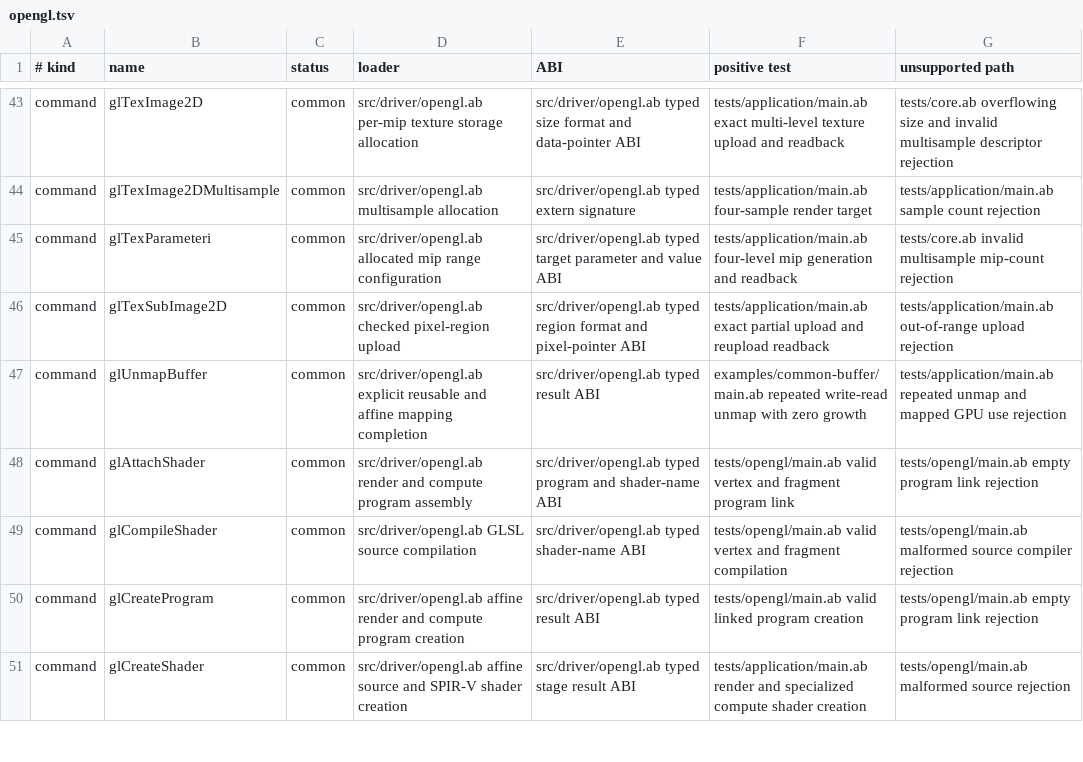
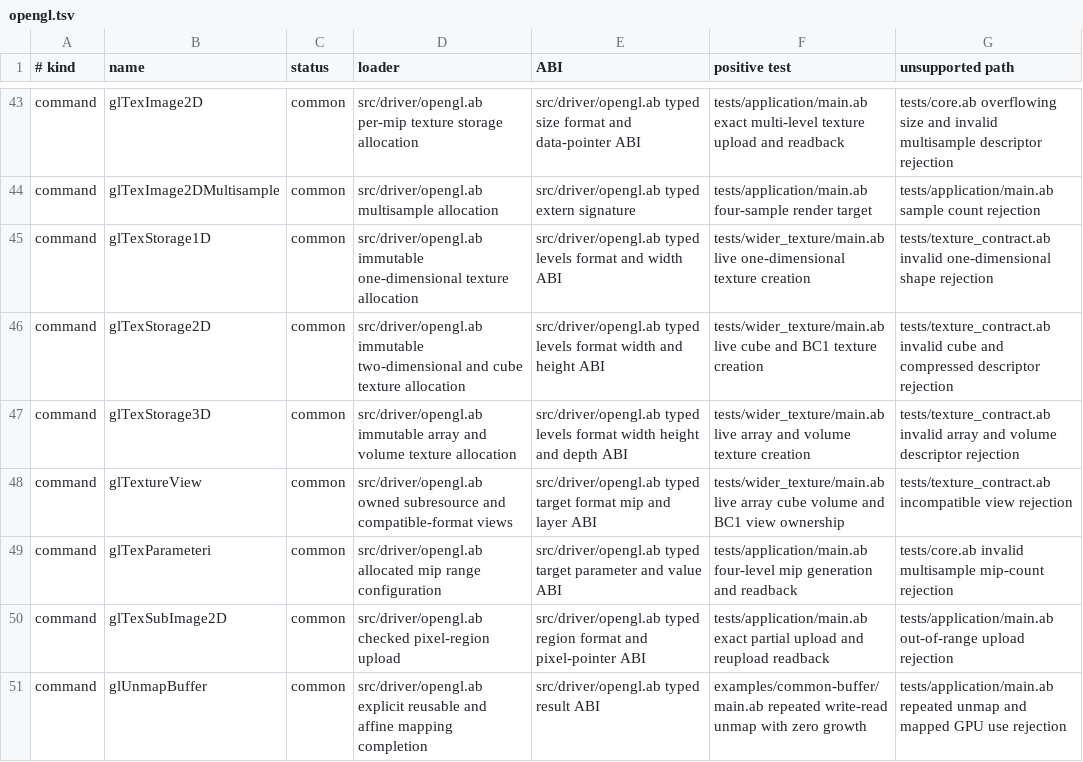
Before and after one commit to AndreBaltazar8/abla-graphics, a TSV file: registry/audit/opengl.tsv, drawn as a sheet; only a part is shown, gaps mark what is left out; the shorter side is filled out with more unchanged rows.

Commit message:
Add native wider texture resources

```diff
--- a/registry/audit/opengl.tsv
+++ b/registry/audit/opengl.tsv
@@ -44,2 +44,6 @@ command	glTexImage2D	common	src/driver/opengl.ab per-mip texture storage allocat
 command	glTexImage2DMultisample	common	src/driver/opengl.ab multisample allocation	src/driver/opengl.ab typed extern signature	tests/application/main.ab four-sample render target	tests/application/main.ab sample count rejection
+command	glTexStorage1D	common	src/driver/opengl.ab immutable one-dimensional texture allocation	src/driver/opengl.ab typed levels format and width ABI	tests/wider_texture/main.ab live one-dimensional texture creation	tests/texture_contract.ab invalid one-dimensional shape rejection
+command	glTexStorage2D	common	src/driver/opengl.ab immutable two-dimensional and cube texture allocation	src/driver/opengl.ab typed levels format width and height ABI	tests/wider_texture/main.ab live cube and BC1 texture creation	tests/texture_contract.ab invalid cube and compressed descriptor rejection
+command	glTexStorage3D	common	src/driver/opengl.ab immutable array and volume texture allocation	src/driver/opengl.ab typed levels format width height and depth ABI	tests/wider_texture/main.ab live array and volume texture creation	tests/texture_contract.ab invalid array and volume descriptor rejection
+command	glTextureView	common	src/driver/opengl.ab owned subresource and compatible-format views	src/driver/opengl.ab typed target format mip and layer ABI	tests/wider_texture/main.ab live array cube volume and BC1 view ownership	tests/texture_contract.ab incompatible view rejection
 command	glTexParameteri	common	src/driver/opengl.ab allocated mip range configuration	src/driver/opengl.ab typed target parameter and value ABI	tests/application/main.ab four-level mip generation and readback	tests/core.ab invalid multisample mip-count rejection
```
Also changed, not shown: 14 other files.
